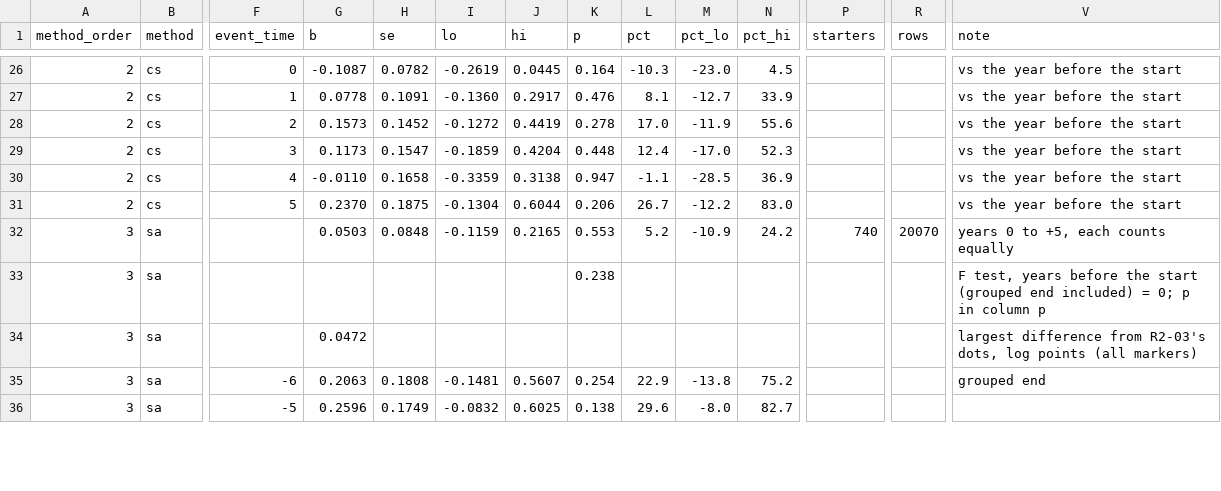
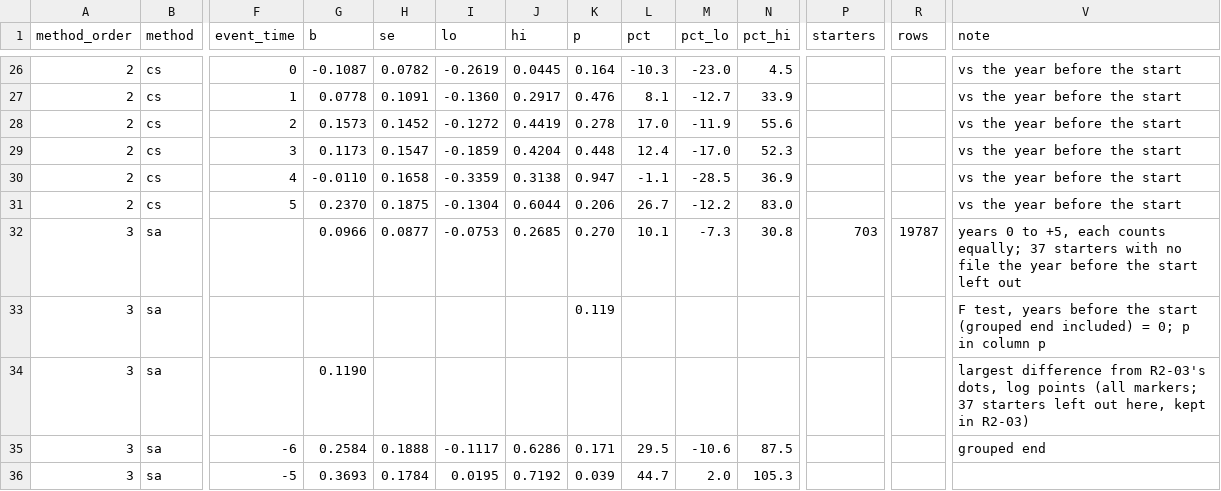
Before and after one commit to natanaelwgm/2026-kolega-den-bps-repo, a CSV file: 20260917-run/block-r2-internationalisation-energy-efficiency/tables/07_efficiency_by_method.csv, drawn as a sheet; only a part is shown, gaps mark what is left out; the diff covers the shown part only; the diff names each change by its address in the sheet, - before the commit and + after, or states it on an @@ line.

```diff
--- a/20260917-run/block-r2-internationalisation-energy-efficiency/tables/07_efficiency_by_method.csv
+++ b/20260917-run/block-r2-internationalisation-energy-efficiency/tables/07_efficiency_by_method.csv
-G32 (b): 0.0503
+G32 (b): 0.0966
-H32 (se): 0.0848
+H32 (se): 0.0877
-I32 (lo): -0.1159
+I32 (lo): -0.0753
-J32 (hi): 0.2165
+J32 (hi): 0.2685
-K32 (p): 0.553
+K32 (p): 0.270
-L32 (pct): 5.2
+L32 (pct): 10.1
-M32 (pct_lo): -10.9
+M32 (pct_lo): -7.3
-N32 (pct_hi): 24.2
+N32 (pct_hi): 30.8
-P32 (starters): 740
+P32 (starters): 703
-R32 (rows): 20070
+R32 (rows): 19787
-V32 (note): …each counts equally
+V32 (note): …each counts equally; 37 starters with no file the year before the start left out
-K33 (p): 0.238
+K33 (p): 0.119
-G34 (b): 0.0472
+G34 (b): 0.1190
-V34 (note): …points (all markers)
+V34 (note): …points (all markers; 37 starters left out here, kept in R2-03)
-G35 (b): 0.2063
+G35 (b): 0.2584
-H35 (se): 0.1808
+H35 (se): 0.1888
-I35 (lo): -0.1481
+I35 (lo): -0.1117
-J35 (hi): 0.5607
+J35 (hi): 0.6286
-K35 (p): 0.254
+K35 (p): 0.171
-L35 (pct): 22.9
+L35 (pct): 29.5
-M35 (pct_lo): -13.8
+M35 (pct_lo): -10.6
-N35 (pct_hi): 75.2
+N35 (pct_hi): 87.5
-G36 (b): 0.2596
+G36 (b): 0.3693
-H36 (se): 0.1749
+H36 (se): 0.1784
-I36 (lo): -0.0832
+I36 (lo): 0.0195
-J36 (hi): 0.6025
+J36 (hi): 0.7192
-K36 (p): 0.138
+K36 (p): 0.039
-L36 (pct): 29.6
+L36 (pct): 44.7
-M36 (pct_lo): -8.0
+M36 (pct_lo): 2.0
-N36 (pct_hi): 82.7
+N36 (pct_hi): 105.3
```
Also changed, not shown: 73 edited cells elsewhere in this file, 20260917-run/block-r2-internationalisation-energy-efficiency/tables/08_efficiency_import_foreign_start.csv, 9 other files.
